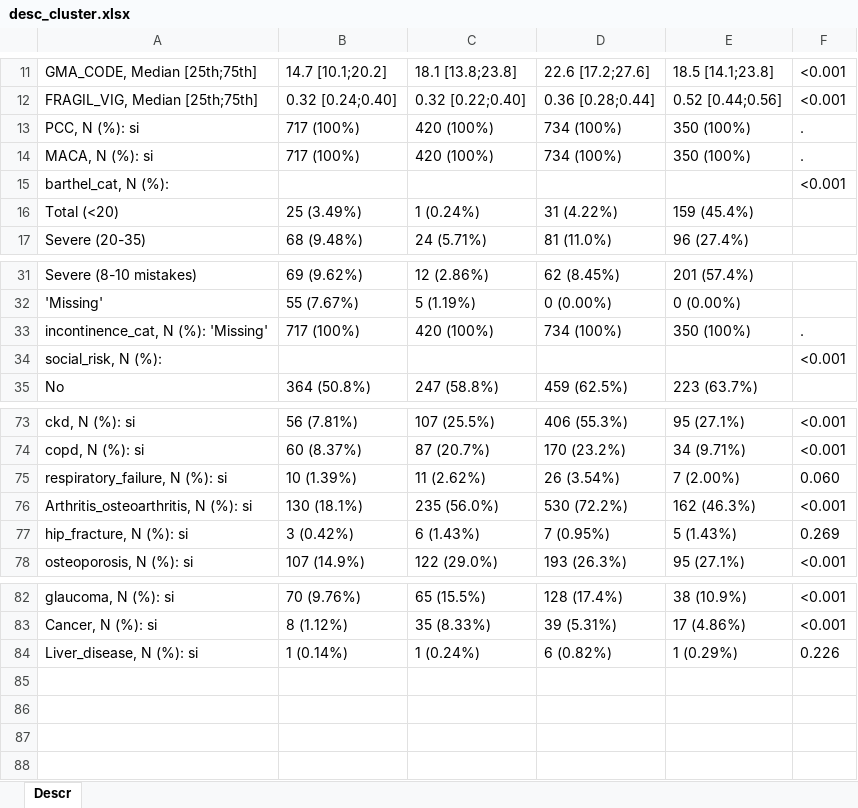
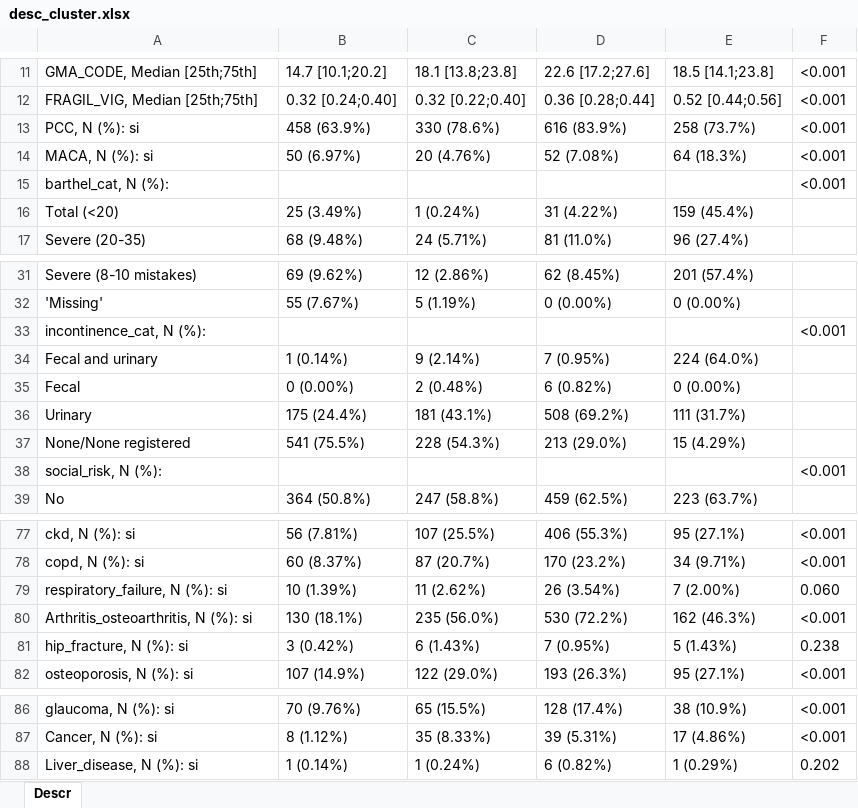
Before and after one commit to fdjaramillo/proyecto_atdom, an Excel workbook: Output/Tables/desc_cluster.xlsx, sheet Descr, drawn as a sheet; only a part is shown, gaps mark what is left out; values as stored, in another font and other column widths than the file's, no borders; removed rows and columns are numbered as before the commit, all else as after; the diff names each change by its address in the sheet, - before the commit and + after, or states it on an @@ line.

```diff
--- a/Output/Tables/desc_cluster.xlsx (sheet Descr)
+++ b/Output/Tables/desc_cluster.xlsx (sheet Descr)
-row 13: PCC, N (%): si | 717 (100%) | 420 (100%) | 734 (100%) | 350 (100%) | .
+row 13: PCC, N (%): si | 458 (63.9%) | 330 (78.6%) | 616 (83.9%) | 258 (73.7%) | <0.001
-B14: 717 (100%)
+B14: 50 (6.97%)
-C14: 420 (100%)
+C14: 20 (4.76%)
-D14: 734 (100%)
+D14: 52 (7.08%)
-E14: 350 (100%)
+E14: 64 (18.3%)
-F14: .
+F14: <0.001
-row 33: incontinence_cat, N (%): 'Missing' | 717 (100%) | 420 (100%) | 734 (100%) | 350 (100%) | .
+row 33: incontinence_cat, N (%): |  |  |  |  | <0.001
+row 34: Fecal and urinary | 1 (0.14%) | 9 (2.14%) | 7 (0.95%) | 224 (64.0%)
+row 35: Fecal | 0 (0.00%) | 2 (0.48%) | 6 (0.82%) | 0 (0.00%)
+row 36: Urinary | 175 (24.4%) | 181 (43.1%) | 508 (69.2%) | 111 (31.7%)
+row 37: None/None registered | 541 (75.5%) | 228 (54.3%) | 213 (29.0%) | 15 (4.29%)
-F81: 0.269
+F81: 0.238
-F88: 0.226
+F88: 0.202
```
Also changed, not shown: Output/Tables/Case_mix_org.xlsx, 14 other files.
